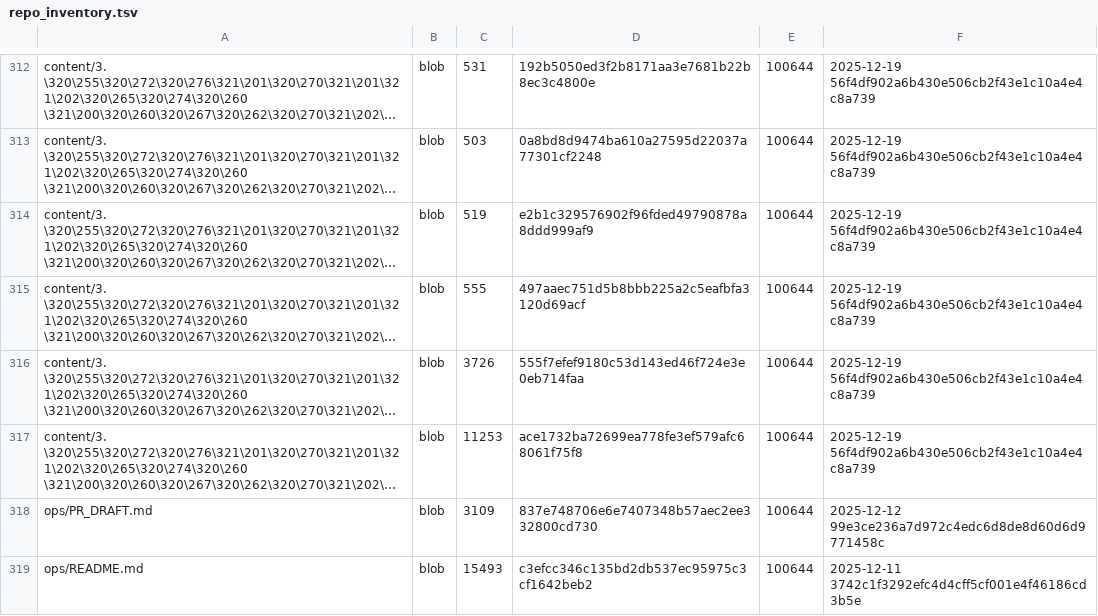
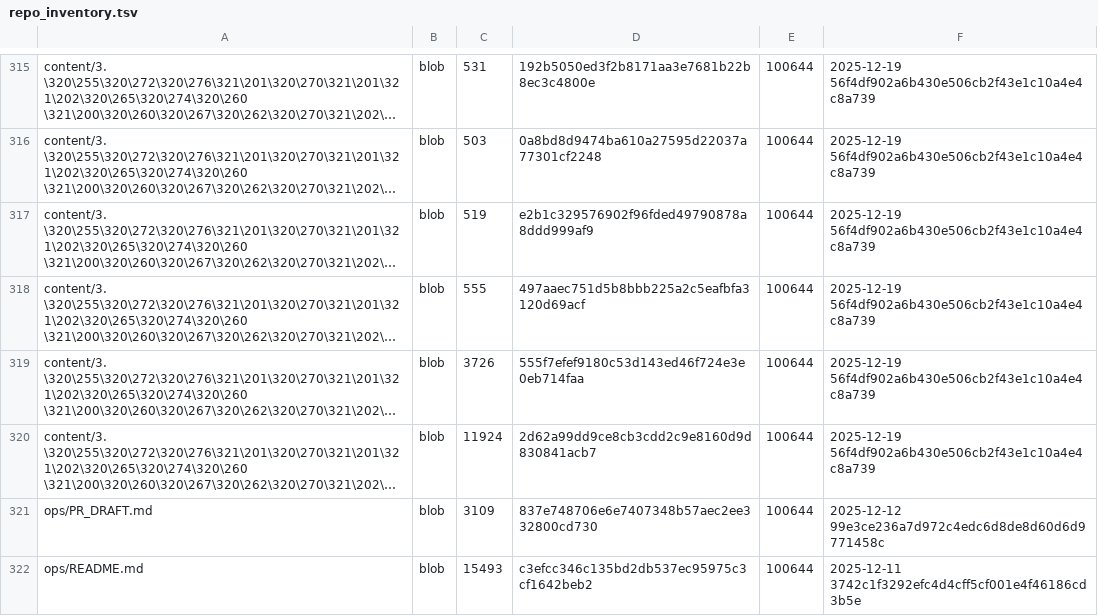
Before and after one commit to TserenTserenov/DS-ecosystem-development, a TSV file: artifacts/inventories/repo_inventory.tsv, drawn as a sheet; only a part is shown, gaps mark what is left out; long unchanged cells end in …; addresses are those after the commit; the diff covers the shown part only; the diff names each change by its address in the sheet, - before the commit and + after, or states it on an @@ line.

```diff
--- a/artifacts/inventories/repo_inventory.tsv
+++ b/artifacts/inventories/repo_inventory.tsv
-C320: 11253
+C320: 11924
-D320: ace1732ba72699ea778fe3ef579afc68061f75f8
+D320: 2d62a99dd9ce8cb3cdd2c9e8160d9d830841acb7
```
Also changed, not shown: 6 added rows, 3 removed rows and 31 edited cells elsewhere in this file.
